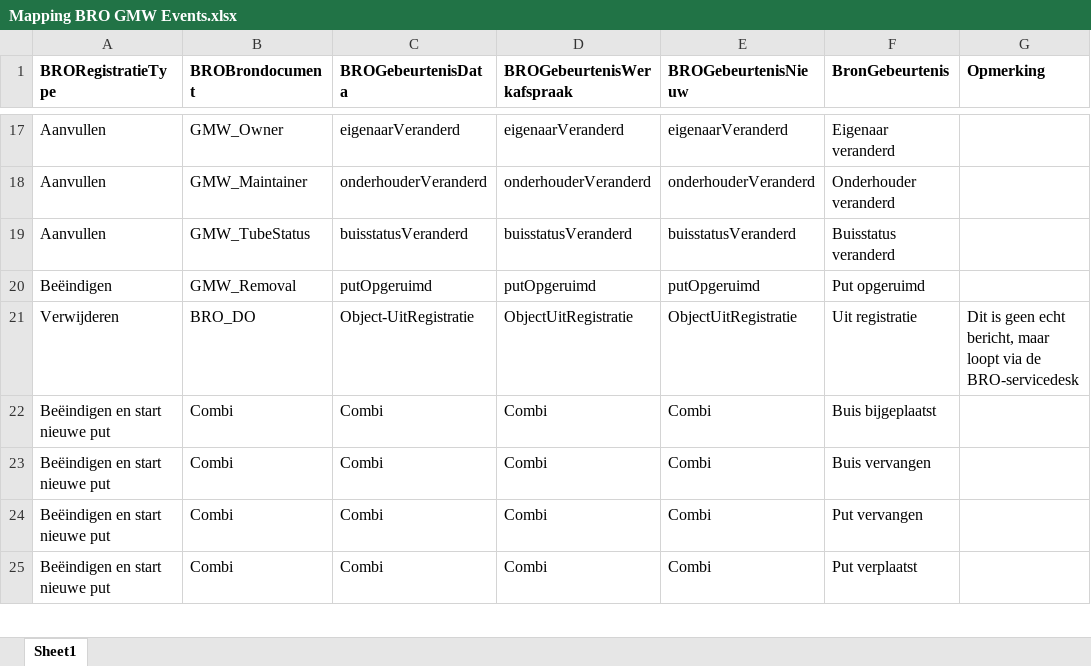
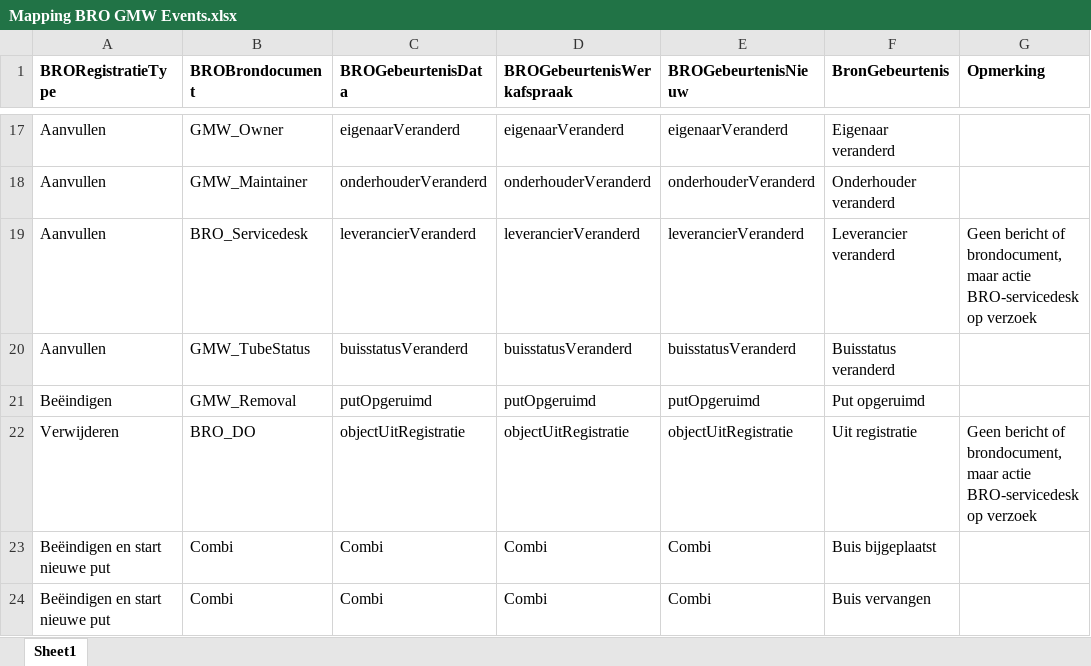
Before and after one commit to PlatformMeetnetbeheerders/BRO-Bron--en-QC-data, an Excel workbook: mappings/Mapping BRO GMW Events.xlsx, sheet Sheet1, drawn as a sheet; only a part is shown, gaps mark what is left out; the shorter side is filled out with more unchanged rows; values as stored, in another font and other column widths than the file's, no borders; addresses are those after the commit; the diff names each change by its address in the sheet, - before the commit and + after, or states it on an @@ line.

Commit message:
Update Mapping BRO GMW Events.xlsx

```diff
--- a/mappings/Mapping BRO GMW Events.xlsx (sheet Sheet1)
+++ b/mappings/Mapping BRO GMW Events.xlsx (sheet Sheet1)
+row 19: Aanvullen | BRO_Servicedesk | leverancierVeranderd | leverancierVeranderd | leverancierVeranderd | Leverancier veranderd | Geen bericht of brondocument, maar actie BRO-servicedesk op verzoek
-C22 (BROGebeurtenisData): Object-UitRegistratie
+C22 (BROGebeurtenisData): objectUitRegistratie
-D22 (BROGebeurtenisWerkafspraak): ObjectUitRegistratie
+D22 (BROGebeurtenisWerkafspraak): objectUitRegistratie
-E22 (BROGebeurtenisNieuw): ObjectUitRegistratie
+E22 (BROGebeurtenisNieuw): objectUitRegistratie
-G22 (Opmerking): Dit is geen echt bericht, maar loopt via de BRO-servicedesk
+G22 (Opmerking): Geen bericht of brondocument, maar actie BRO-servicedesk op verzoek
```
